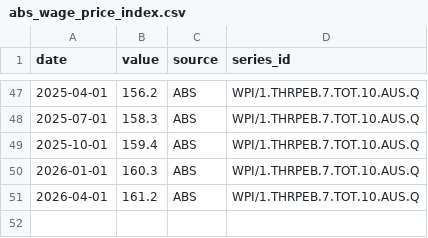
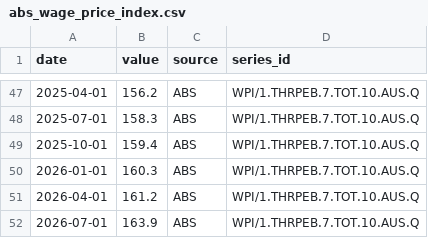
Before and after one commit to 0xLeathery/rba-hawko-meter, a CSV file: data/abs_wage_price_index.csv, drawn as a sheet; only a part is shown, gaps mark what is left out.

```diff
--- a/data/abs_wage_price_index.csv
+++ b/data/abs_wage_price_index.csv
@@ -51 +51,2 @@ date,value,source,series_id
 2026-04-01,161.2,ABS,WPI/1.THRPEB.7.TOT.10.AUS.Q
+2026-07-01,163.9,ABS,WPI/1.THRPEB.7.TOT.10.AUS.Q
```
Also changed, not shown: data/abs_employment.csv, 3 other files.
